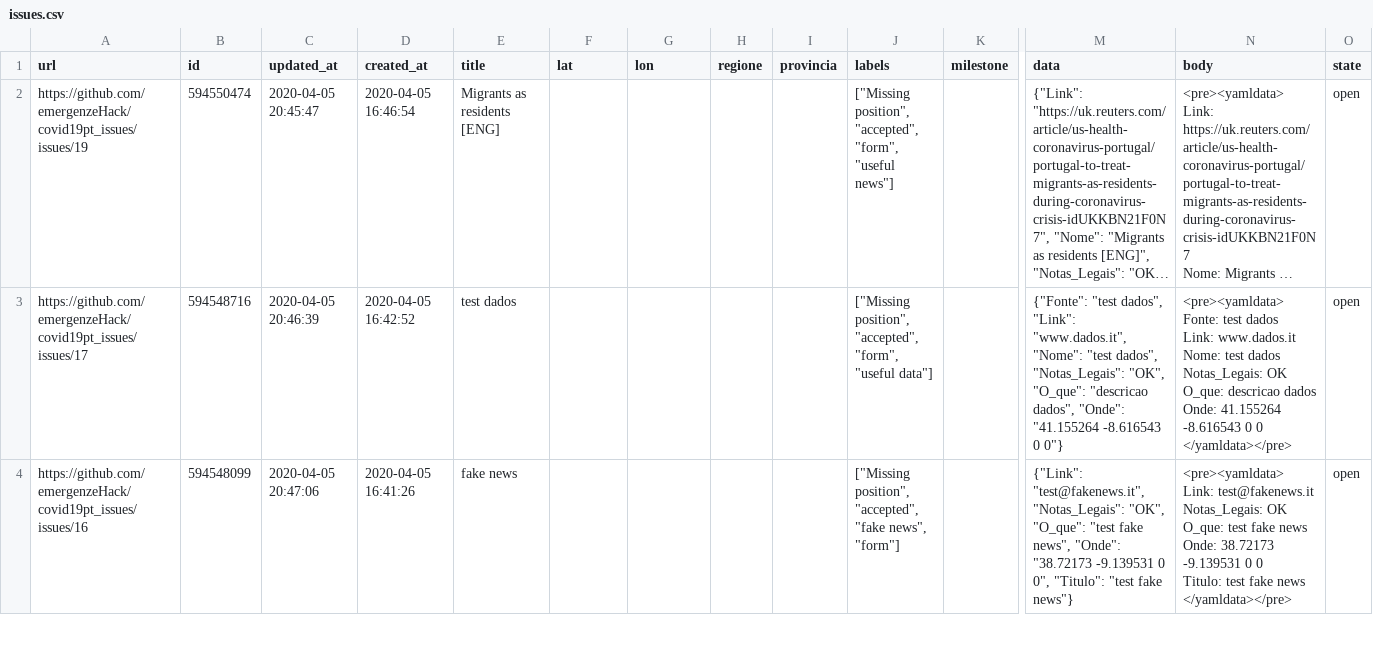
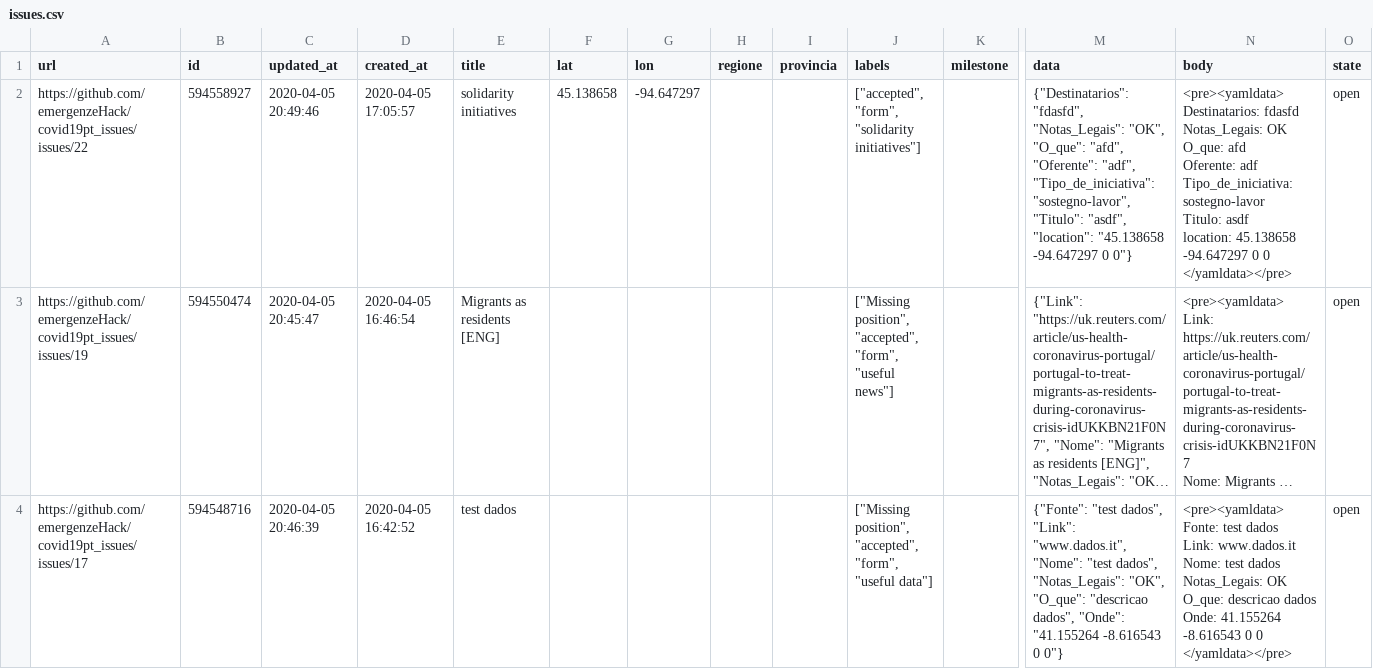
Before and after one commit to emergenzeHack/covid19pt_data, a CSV file: issues.csv, drawn as a sheet; only a part is shown, gaps mark what is left out; the shorter side is filled out with more unchanged rows; long unchanged cells end in …; rows hold the shown columns only; ↵ is a line break in a cell; the diff names each change by its address in the sheet, - before the commit and + after, or states it on an @@ line.

```diff
--- a/issues.csv
+++ b/issues.csv
+row 2: https://github.com/emergenzeHack/covid19pt_issues/issues/22 | 594558927 | 2020-04-05 20:49:46 | 2020-04-05 17:05:57 | solidarity initiatives | 45.138658 | -94.647297 |  |  | ["accepted", "form", "solidarity initiatives"] |  | {"Destinatarios": "fdasfd", "Notas_Legais": "OK", "O_que": "afd", "Oferente": "adf", "Tipo_de_iniciativa": "sostegno-lavor", "Titulo": "asdf", "location": "45.138658 -94.647297 0 0"} | <pre><yamldata> ↵ Destinatarios: fdasfd ↵ Notas_Legais: OK ↵ O_que: afd ↵ Oferente: adf ↵ Tipo_de_iniciativa: sostegno-lavor ↵ Titulo: asdf ↵ location: 45.138658 -94.647297 0 0 ↵ </yamldata></pre> | open
```
Also changed, not shown: 2 other files.
